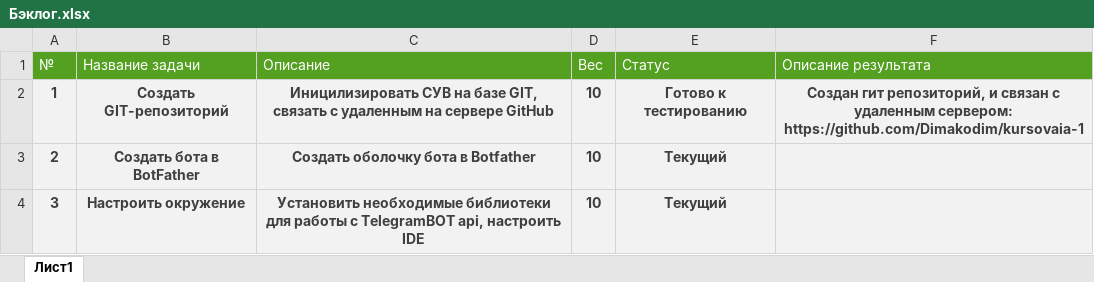
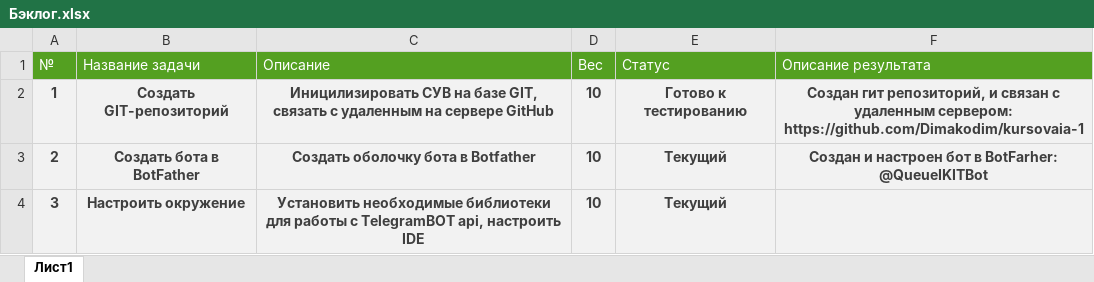
Before and after one commit to Dimakodim/kursovaia-1, an Excel workbook: Бэклог.xlsx, sheet Лист1, drawn as a sheet; values as stored, in another font and other column widths than the file's, no borders; the diff names each change by its address in the sheet, - before the commit and + after, or states it on an @@ line.

Commit message:
feat(bot): создан и настроен бот в Botfather

```diff
--- a/Бэклог.xlsx (sheet Лист1)
+++ b/Бэклог.xlsx (sheet Лист1)
-F3 (Описание результата): (empty)
+F3 (Описание результата): Создан и настроен бот в BotFarher: @QueueIKITBot
```
Also changed, not shown: 1 other file.
